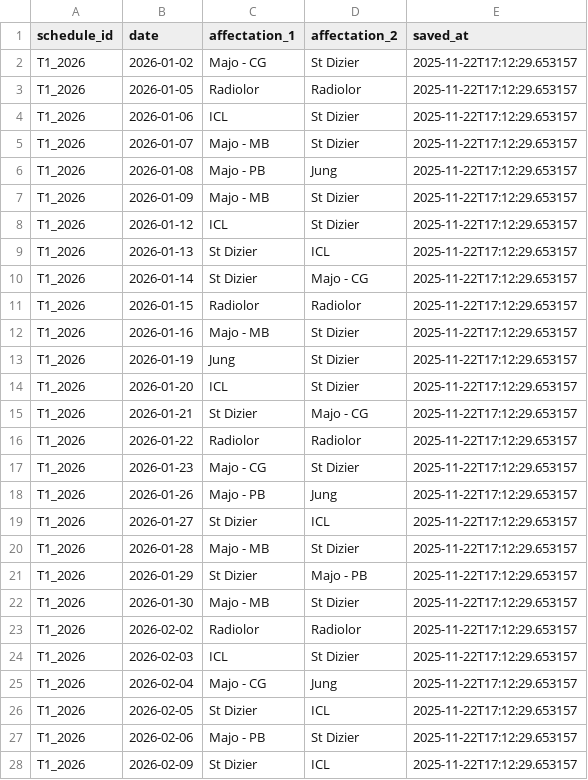
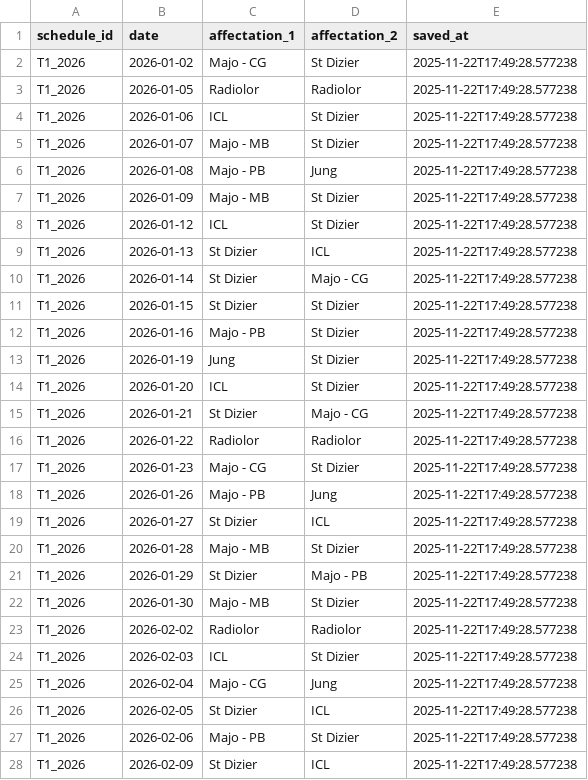
Before and after one commit to JulietteBgl/agenda-generator, a CSV file: output/planning_all.csv, drawn as a sheet; only a part is shown; the diff covers the shown part only.

Commit message:
Update planning CSV - 2025-11-22 17:49:28

```diff
--- a/output/planning_all.csv
+++ b/output/planning_all.csv
@@ -1,28 +1,28 @@
 schedule_id,date,affectation_1,affectation_2,saved_at
-T1_2026,2026-01-02,Majo - CG,St Dizier,2025-11-22T17:12:29.653157
-T1_2026,2026-01-05,Radiolor,Radiolor,2025-11-22T17:12:29.653157
-T1_2026,2026-01-06,ICL,St Dizier,2025-11-22T17:12:29.653157
-T1_2026,2026-01-07,Majo - MB,St Dizier,2025-11-22T17:12:29.653157
-T1_2026,2026-01-08,Majo - PB,Jung,2025-11-22T17:12:29.653157
-T1_2026,2026-01-09,Majo - MB,St Dizier,2025-11-22T17:12:29.653157
-T1_2026,2026-01-12,ICL,St Dizier,2025-11-22T17:12:29.653157
-T1_2026,2026-01-13,St Dizier,ICL,2025-11-22T17:12:29.653157
-T1_2026,2026-01-14,St Dizier,Majo - CG,2025-11-22T17:12:29.653157
-T1_2026,2026-01-15,Radiolor,Radiolor,2025-11-22T17:12:29.653157
-T1_2026,2026-01-16,Majo - MB,St Dizier,2025-11-22T17:12:29.653157
-T1_2026,2026-01-19,Jung,St Dizier,2025-11-22T17:12:29.653157
-T1_2026,2026-01-20,ICL,St Dizier,2025-11-22T17:12:29.653157
-T1_2026,2026-01-21,St Dizier,Majo - CG,2025-11-22T17:12:29.653157
-T1_2026,2026-01-22,Radiolor,Radiolor,2025-11-22T17:12:29.653157
-T1_2026,2026-01-23,Majo - CG,St Dizier,2025-11-22T17:12:29.653157
-T1_2026,2026-01-26,Majo - PB,Jung,2025-11-22T17:12:29.653157
-T1_2026,2026-01-27,St Dizier,ICL,2025-11-22T17:12:29.653157
-T1_2026,2026-01-28,Majo - MB,St Dizier,2025-11-22T17:12:29.653157
-T1_2026,2026-01-29,St Dizier,Majo - PB,2025-11-22T17:12:29.653157
-T1_2026,2026-01-30,Majo - MB,St Dizier,2025-11-22T17:12:29.653157
-T1_2026,2026-02-02,Radiolor,Radiolor,2025-11-22T17:12:29.653157
-T1_2026,2026-02-03,ICL,St Dizier,2025-11-22T17:12:29.653157
-T1_2026,2026-02-04,Majo - CG,Jung,2025-11-22T17:12:29.653157
-T1_2026,2026-02-05,St Dizier,ICL,2025-11-22T17:12:29.653157
-T1_2026,2026-02-06,Majo - PB,St Dizier,2025-11-22T17:12:29.653157
-T1_2026,2026-02-09,St Dizier,ICL,2025-11-22T17:12:29.653157
+T1_2026,2026-01-02,Majo - CG,St Dizier,2025-11-22T17:49:28.577238
+T1_2026,2026-01-05,Radiolor,Radiolor,2025-11-22T17:49:28.577238
+T1_2026,2026-01-06,ICL,St Dizier,2025-11-22T17:49:28.577238
+T1_2026,2026-01-07,Majo - MB,St Dizier,2025-11-22T17:49:28.577238
+T1_2026,2026-01-08,Majo - PB,Jung,2025-11-22T17:49:28.577238
+T1_2026,2026-01-09,Majo - MB,St Dizier,2025-11-22T17:49:28.577238
+T1_2026,2026-01-12,ICL,St Dizier,2025-11-22T17:49:28.577238
+T1_2026,2026-01-13,St Dizier,ICL,2025-11-22T17:49:28.577238
+T1_2026,2026-01-14,St Dizier,Majo - CG,2025-11-22T17:49:28.577238
+T1_2026,2026-01-15,St Dizier,St Dizier,2025-11-22T17:49:28.577238
+T1_2026,2026-01-16,Majo - PB,St Dizier,2025-11-22T17:49:28.577238
+T1_2026,2026-01-19,Jung,St Dizier,2025-11-22T17:49:28.577238
+T1_2026,2026-01-20,ICL,St Dizier,2025-11-22T17:49:28.577238
+T1_2026,2026-01-21,St Dizier,Majo - CG,2025-11-22T17:49:28.577238
+T1_2026,2026-01-22,Radiolor,Radiolor,2025-11-22T17:49:28.577238
+T1_2026,2026-01-23,Majo - CG,St Dizier,2025-11-22T17:49:28.577238
+T1_2026,2026-01-26,Majo - PB,Jung,2025-11-22T17:49:28.577238
+T1_2026,2026-01-27,St Dizier,ICL,2025-11-22T17:49:28.577238
+T1_2026,2026-01-28,Majo - MB,St Dizier,2025-11-22T17:49:28.577238
+T1_2026,2026-01-29,St Dizier,Majo - PB,2025-11-22T17:49:28.577238
+T1_2026,2026-01-30,Majo - MB,St Dizier,2025-11-22T17:49:28.577238
+T1_2026,2026-02-02,Radiolor,Radiolor,2025-11-22T17:49:28.577238
+T1_2026,2026-02-03,ICL,St Dizier,2025-11-22T17:49:28.577238
+T1_2026,2026-02-04,Majo - CG,Jung,2025-11-22T17:49:28.577238
+T1_2026,2026-02-05,St Dizier,ICL,2025-11-22T17:49:28.577238
+T1_2026,2026-02-06,Majo - PB,St Dizier,2025-11-22T17:49:28.577238
+T1_2026,2026-02-09,St Dizier,ICL,2025-11-22T17:49:28.577238
```
Also changed, not shown: 37 edited cells elsewhere in this file.
